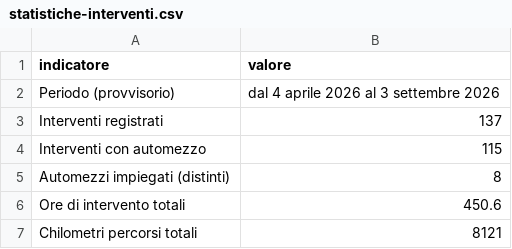
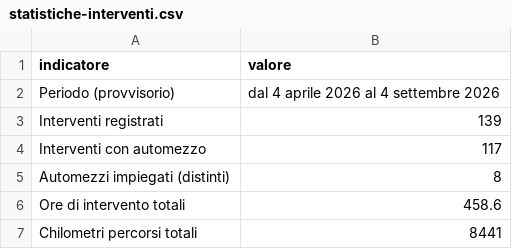
Before and after one commit to SviluppoItaliaDigitale/sito-pc-genzano, a CSV file: static/open-data/statistiche-interventi.csv, drawn as a sheet.

```diff
--- a/static/open-data/statistiche-interventi.csv
+++ b/static/open-data/statistiche-interventi.csv
@@ -1,7 +1,7 @@
 indicatore,valore
-Periodo (provvisorio),dal 4 aprile 2026 al 3 settembre 2026
-Interventi registrati,137
-Interventi con automezzo,115
+Periodo (provvisorio),dal 4 aprile 2026 al 4 settembre 2026
+Interventi registrati,139
+Interventi con automezzo,117
 Automezzi impiegati (distinti),8
-Ore di intervento totali,450.6
-Chilometri percorsi totali,8121
+Ore di intervento totali,458.6
+Chilometri percorsi totali,8441
```
Also changed, not shown: static/open-data/automezzi-impiegati.csv, static/open-data/interventi-per-tipologia.csv, 13 other files.
